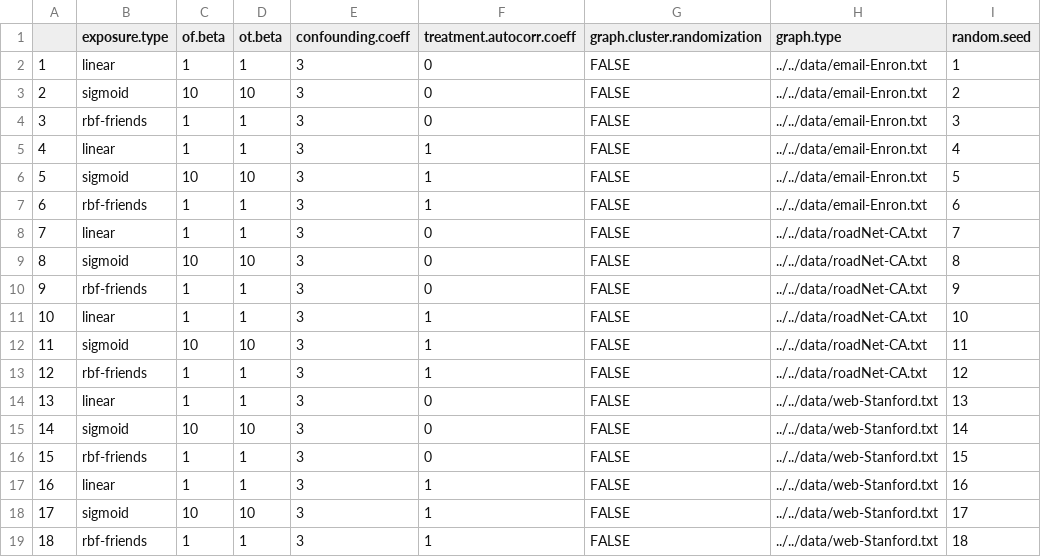
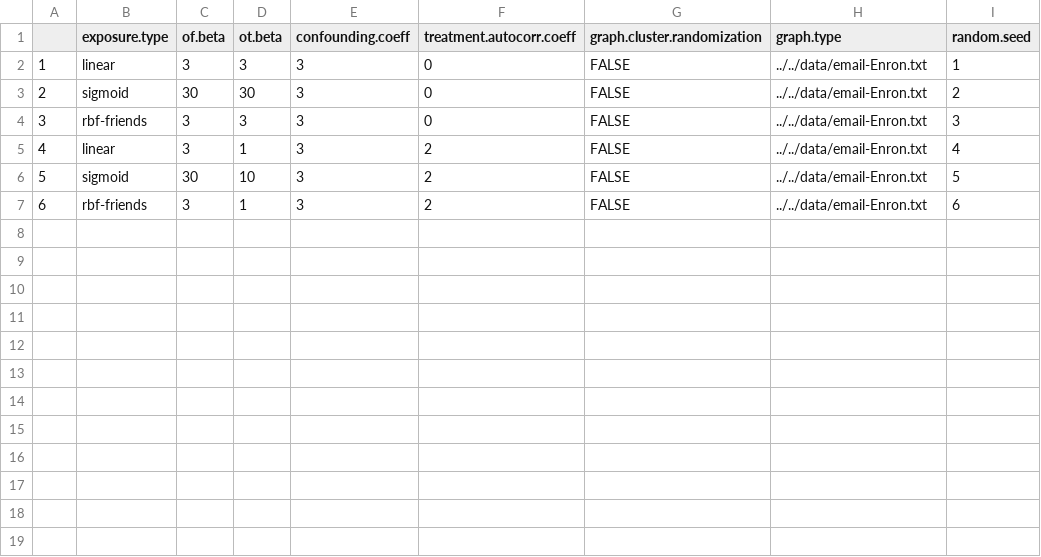
Before and after one commit to darbour/RelationalAdjustment, a CSV file: experiments/all_configurations_rw.csv, drawn as a sheet.

Commit message:
Updating real-world configuration script to reflect submitted results

```diff
--- a/experiments/all_configurations_rw.csv
+++ b/experiments/all_configurations_rw.csv
@@ -1,19 +1,7 @@
 "","exposure.type","of.beta","ot.beta","confounding.coeff","treatment.autocorr.coeff","graph.cluster.randomization","graph.type","random.seed"
-"1","linear",1,1,3,0,FALSE,"../../data/email-Enron.txt",1
-"2","sigmoid",10,10,3,0,FALSE,"../../data/email-Enron.txt",2
-"3","rbf-friends",1,1,3,0,FALSE,"../../data/email-Enron.txt",3
-"4","linear",1,1,3,1,FALSE,"../../data/email-Enron.txt",4
-"5","sigmoid",10,10,3,1,FALSE,"../../data/email-Enron.txt",5
-"6","rbf-friends",1,1,3,1,FALSE,"../../data/email-Enron.txt",6
-"7","linear",1,1,3,0,FALSE,"../../data/roadNet-CA.txt",7
-"8","sigmoid",10,10,3,0,FALSE,"../../data/roadNet-CA.txt",8
-"9","rbf-friends",1,1,3,0,FALSE,"../../data/roadNet-CA.txt",9
-"10","linear",1,1,3,1,FALSE,"../../data/roadNet-CA.txt",10
-"11","sigmoid",10,10,3,1,FALSE,"../../data/roadNet-CA.txt",11
-"12","rbf-friends",1,1,3,1,FALSE,"../../data/roadNet-CA.txt",12
-"13","linear",1,1,3,0,FALSE,"../../data/web-Stanford.txt",13
-"14","sigmoid",10,10,3,0,FALSE,"../../data/web-Stanford.txt",14
-"15","rbf-friends",1,1,3,0,FALSE,"../../data/web-Stanford.txt",15
-"16","linear",1,1,3,1,FALSE,"../../data/web-Stanford.txt",16
-"17","sigmoid",10,10,3,1,FALSE,"../../data/web-Stanford.txt",17
-"18","rbf-friends",1,1,3,1,FALSE,"../../data/web-Stanford.txt",18
+"1","linear",3,3,3,0,FALSE,"../../data/email-Enron.txt",1
+"2","sigmoid",30,30,3,0,FALSE,"../../data/email-Enron.txt",2
+"3","rbf-friends",3,3,3,0,FALSE,"../../data/email-Enron.txt",3
+"4","linear",3,1,3,2,FALSE,"../../data/email-Enron.txt",4
+"5","sigmoid",30,10,3,2,FALSE,"../../data/email-Enron.txt",5
+"6","rbf-friends",3,1,3,2,FALSE,"../../data/email-Enron.txt",6
```
